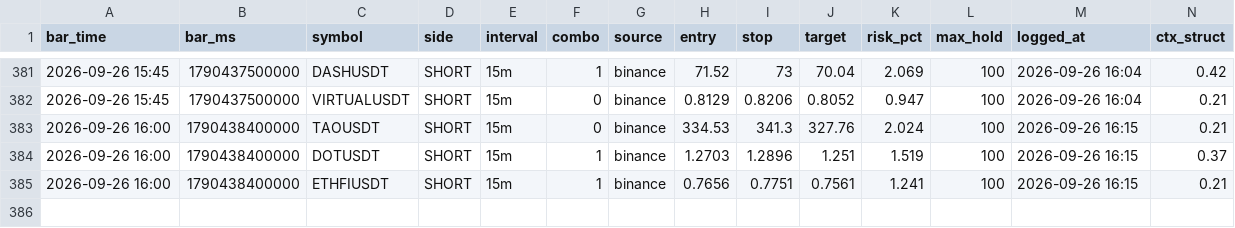
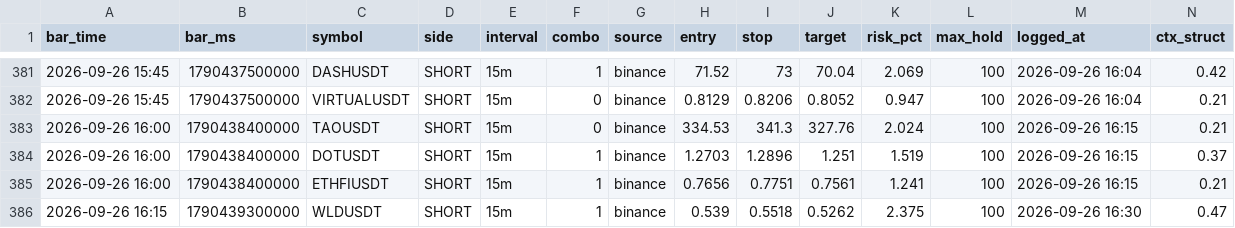
Before and after one commit to igore4eek/oz-scanner, a CSV file: signals.csv, drawn as a sheet; only a part is shown, gaps mark what is left out; rows hold the shown columns only; the diff names each change by its address in the sheet, - before the commit and + after, or states it on an @@ line.

Commit message:
signals 2026-09-26 19:30 local

```diff
--- a/signals.csv
+++ b/signals.csv
+row 386: 2026-09-26 16:15 | 1790439300000 | WLDUSDT | SHORT | 15m | 1 | binance | 0.539 | 0.5518 | 0.5262 | 2.375 | 100 | 2026-09-26 16:30 | 0.47
```
Also changed, not shown: 1 other file.
